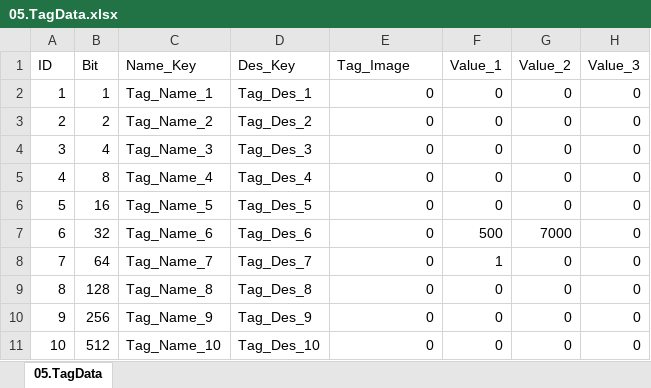
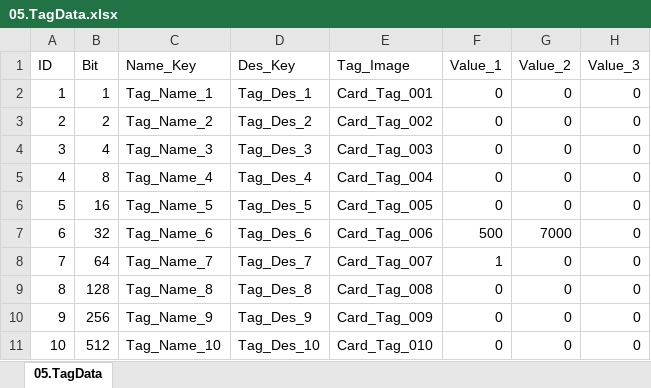
Before and after one commit to kauthor/FluffyDisdog, an Excel workbook: Plan/Table/LiveData/05.TagData.xlsx, sheet 05.TagData, drawn as a sheet; only a part is shown; values as stored, in another font and other column widths than the file's, no borders; the diff names each change by its address in the sheet, - before the commit and + after, or states it on an @@ line.

```diff
--- a/Plan/Table/LiveData/05.TagData.xlsx (sheet 05.TagData)
+++ b/Plan/Table/LiveData/05.TagData.xlsx (sheet 05.TagData)
-E2 (Tag_Image): 0
+E2 (Tag_Image): Card_Tag_001
-E3 (Tag_Image): 0
+E3 (Tag_Image): Card_Tag_002
-E4 (Tag_Image): 0
+E4 (Tag_Image): Card_Tag_003
-E5 (Tag_Image): 0
+E5 (Tag_Image): Card_Tag_004
-E6 (Tag_Image): 0
+E6 (Tag_Image): Card_Tag_005
-E7 (Tag_Image): 0
+E7 (Tag_Image): Card_Tag_006
-E8 (Tag_Image): 0
+E8 (Tag_Image): Card_Tag_007
-E9 (Tag_Image): 0
+E9 (Tag_Image): Card_Tag_008
-E10 (Tag_Image): 0
+E10 (Tag_Image): Card_Tag_009
-E11 (Tag_Image): 0
+E11 (Tag_Image): Card_Tag_010
```
Also changed, not shown: 9 other files.
